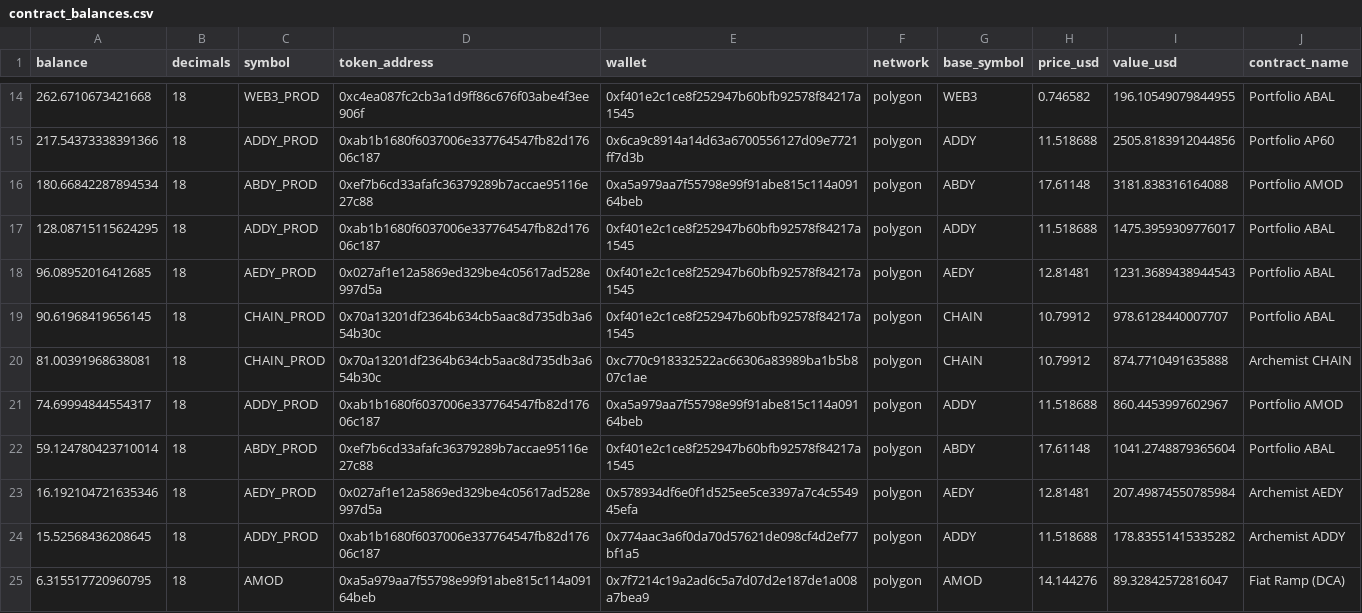
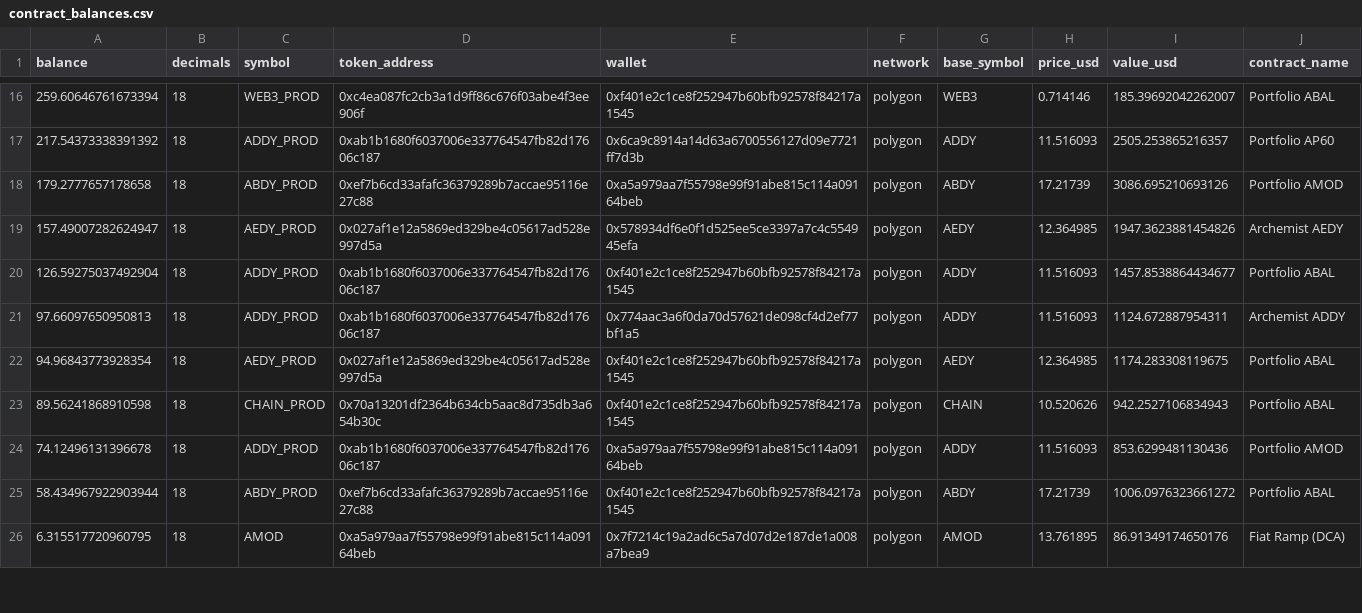
Before and after one commit to bahumadap/outflows, a CSV file: data/processed/contract_balances.csv, drawn as a sheet; only a part is shown, gaps mark what is left out; the diff covers the shown part only.

```diff
--- a/data/processed/contract_balances.csv
+++ b/data/processed/contract_balances.csv
@@ -14,12 +16,11 @@ balance,decimals,symbol,token_address,wallet,network,base_symbol,price_usd,value
-262.6710673421668,18,WEB3_PROD,0xc4ea087fc2cb3a1d9ff86c676f03abe4f3ee906f,0xf401e2c1ce8f252947b60bfb92578f84217a1545,polygon,WEB3,0.746582,196.10549079844955,Portfolio ABAL
-217.54373338391366,18,ADDY_PROD,0xab1b1680f6037006e337764547fb82d17606c187,0x6ca9c8914a14d63a6700556127d09e7721ff7d3b,polygon,ADDY,11.518688,2505.8183912044856,Portfolio AP60
-180.66842287894534,18,ABDY_PROD,0xef7b6cd33afafc36379289b7accae95116e27c88,0xa5a979aa7f55798e99f91abe815c114a09164beb,polygon,ABDY,17.61148,3181.838316164088,Portfolio AMOD
-128.08715115624295,18,ADDY_PROD,0xab1b1680f6037006e337764547fb82d17606c187,0xf401e2c1ce8f252947b60bfb92578f84217a1545,polygon,ADDY,11.518688,1475.3959309776017,Portfolio ABAL
-96.08952016412685,18,AEDY_PROD,0x027af1e12a5869ed329be4c05617ad528e997d5a,0xf401e2c1ce8f252947b60bfb92578f84217a1545,polygon,AEDY,12.81481,1231.3689438944543,Portfolio ABAL
-90.61968419656145,18,CHAIN_PROD,0x70a13201df2364b634cb5aac8d735db3a654b30c,0xf401e2c1ce8f252947b60bfb92578f84217a1545,polygon,CHAIN,10.79912,978.6128440007707,Portfolio ABAL
-81.00391968638081,18,CHAIN_PROD,0x70a13201df2364b634cb5aac8d735db3a654b30c,0xc770c918332522ac66306a83989ba1b5b807c1ae,polygon,CHAIN,10.79912,874.7710491635888,Archemist CHAIN
-74.69994844554317,18,ADDY_PROD,0xab1b1680f6037006e337764547fb82d17606c187,0xa5a979aa7f55798e99f91abe815c114a09164beb,polygon,ADDY,11.518688,860.4453997602967,Portfolio AMOD
-59.124780423710014,18,ABDY_PROD,0xef7b6cd33afafc36379289b7accae95116e27c88,0xf401e2c1ce8f252947b60bfb92578f84217a1545,polygon,ABDY,17.61148,1041.2748879365604,Portfolio ABAL
-16.192104721635346,18,AEDY_PROD,0x027af1e12a5869ed329be4c05617ad528e997d5a,0x578934df6e0f1d525ee5ce3397a7c4c554945efa,polygon,AEDY,12.81481,207.49874550785984,Archemist AEDY
-15.52568436208645,18,ADDY_PROD,0xab1b1680f6037006e337764547fb82d17606c187,0x774aac3a6f0da70d57621de098cf4d2ef77bf1a5,polygon,ADDY,11.518688,178.83551415335282,Archemist ADDY
-6.315517720960795,18,AMOD,0xa5a979aa7f55798e99f91abe815c114a09164beb,0x7f7214c19a2ad6c5a7d07d2e187de1a008a7bea9,polygon,AMOD,14.144276,89.32842572816047,Fiat Ramp (DCA)
+259.60646761673394,18,WEB3_PROD,0xc4ea087fc2cb3a1d9ff86c676f03abe4f3ee906f,0xf401e2c1ce8f252947b60bfb92578f84217a1545,polygon,WEB3,0.714146,185.39692042262007,Portfolio ABAL
+217.54373338391392,18,ADDY_PROD,0xab1b1680f6037006e337764547fb82d17606c187,0x6ca9c8914a14d63a6700556127d09e7721ff7d3b,polygon,ADDY,11.516093,2505.253865216357,Portfolio AP60
+179.2777657178658,18,ABDY_PROD,0xef7b6cd33afafc36379289b7accae95116e27c88,0xa5a979aa7f55798e99f91abe815c114a09164beb,polygon,ABDY,17.21739,3086.695210693126,Portfolio AMOD
+157.49007282624947,18,AEDY_PROD,0x027af1e12a5869ed329be4c05617ad528e997d5a,0x578934df6e0f1d525ee5ce3397a7c4c554945efa,polygon,AEDY,12.364985,1947.3623881454826,Archemist AEDY
+126.59275037492904,18,ADDY_PROD,0xab1b1680f6037006e337764547fb82d17606c187,0xf401e2c1ce8f252947b60bfb92578f84217a1545,polygon,ADDY,11.516093,1457.8538864434677,Portfolio ABAL
+97.66097650950813,18,ADDY_PROD,0xab1b1680f6037006e337764547fb82d17606c187,0x774aac3a6f0da70d57621de098cf4d2ef77bf1a5,polygon,ADDY,11.516093,1124.672887954311,Archemist ADDY
+94.96843773928354,18,AEDY_PROD,0x027af1e12a5869ed329be4c05617ad528e997d5a,0xf401e2c1ce8f252947b60bfb92578f84217a1545,polygon,AEDY,12.364985,1174.283308119675,Portfolio ABAL
+89.56241868910598,18,CHAIN_PROD,0x70a13201df2364b634cb5aac8d735db3a654b30c,0xf401e2c1ce8f252947b60bfb92578f84217a1545,polygon,CHAIN,10.520626,942.2527106834943,Portfolio ABAL
+74.12496131396678,18,ADDY_PROD,0xab1b1680f6037006e337764547fb82d17606c187,0xa5a979aa7f55798e99f91abe815c114a09164beb,polygon,ADDY,11.516093,853.6299481130436,Portfolio AMOD
+58.434967922903944,18,ABDY_PROD,0xef7b6cd33afafc36379289b7accae95116e27c88,0xf401e2c1ce8f252947b60bfb92578f84217a1545,polygon,ABDY,17.21739,1006.0976323661272,Portfolio ABAL
+6.315517720960795,18,AMOD,0xa5a979aa7f55798e99f91abe815c114a09164beb,0x7f7214c19a2ad6c5a7d07d2e187de1a008a7bea9,polygon,AMOD,13.761895,86.91349174650176,Fiat Ramp (DCA)
```
Also changed, not shown: 4 added rows, 2 removed rows and 57 edited cells elsewhere in this file, data/processed/balances.csv, data/processed/pools.csv, 8 other files.
